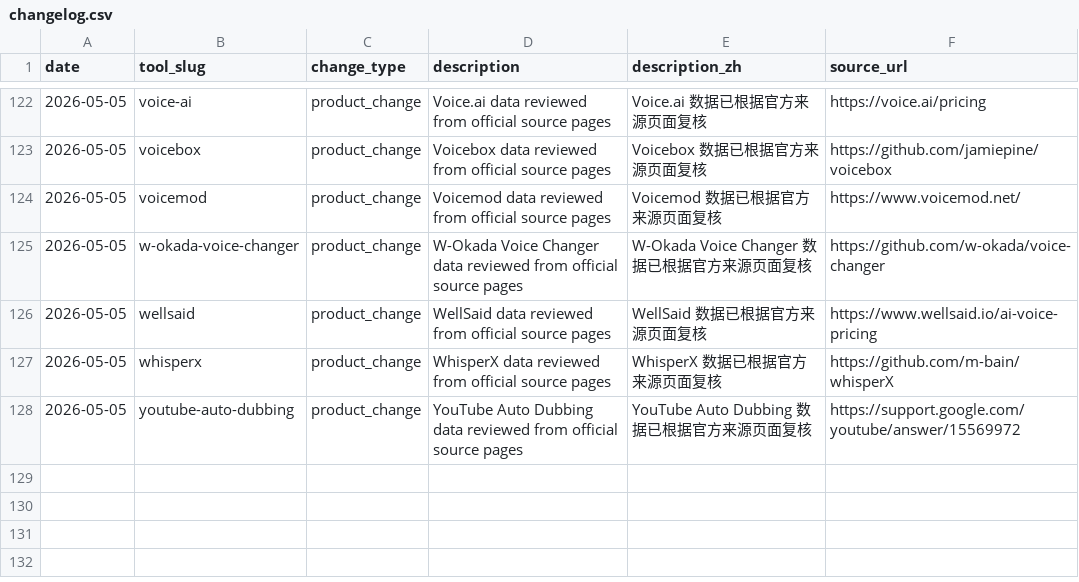
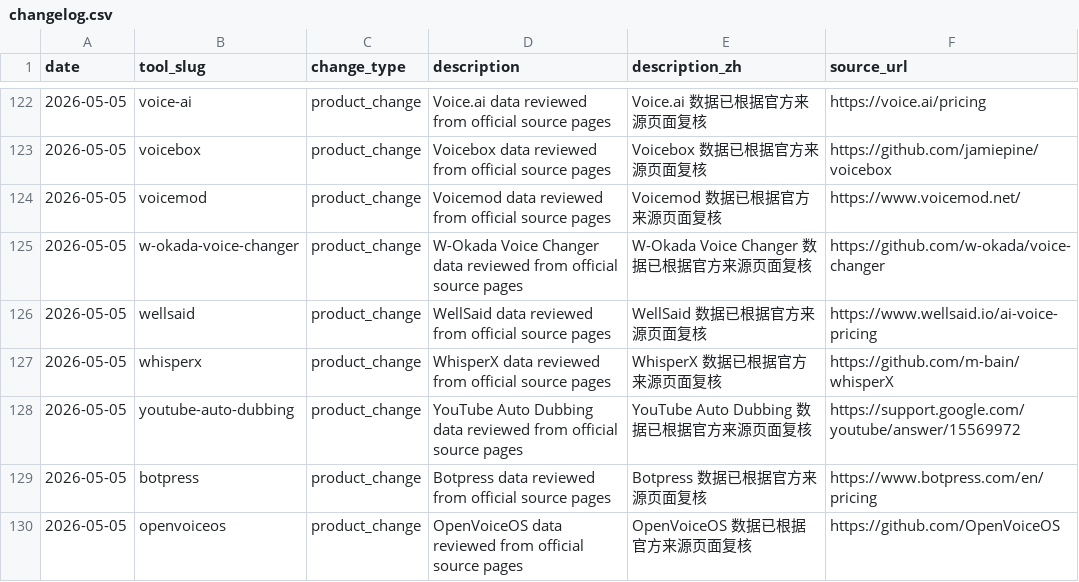
Before and after one commit to ryviuszero/voice-tools, a CSV file: data/changelog.csv, drawn as a sheet; only a part is shown, gaps mark what is left out.

```diff
--- a/data/changelog.csv
+++ b/data/changelog.csv
@@ -128 +128,3 @@
 "2026-05-05","youtube-auto-dubbing","product_change","YouTube Auto Dubbing data reviewed from official source pages","YouTube Auto Dubbing 数据已根据官方来源页面复核","https://support.google.com/youtube/answer/15569972"
+"2026-05-05","botpress","product_change","Botpress data reviewed from official source pages","Botpress 数据已根据官方来源页面复核","https://www.botpress.com/en/pricing"
+"2026-05-05","openvoiceos","product_change","OpenVoiceOS data reviewed from official source pages","OpenVoiceOS 数据已根据官方来源页面复核","https://github.com/OpenVoiceOS"
```
Also changed, not shown: 7 other files.
